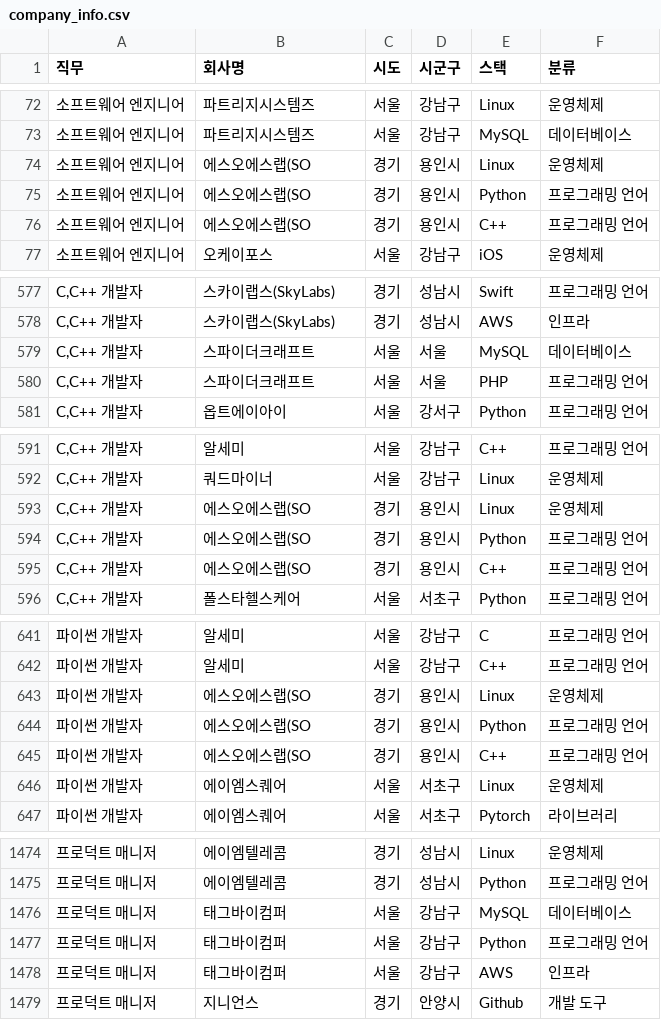
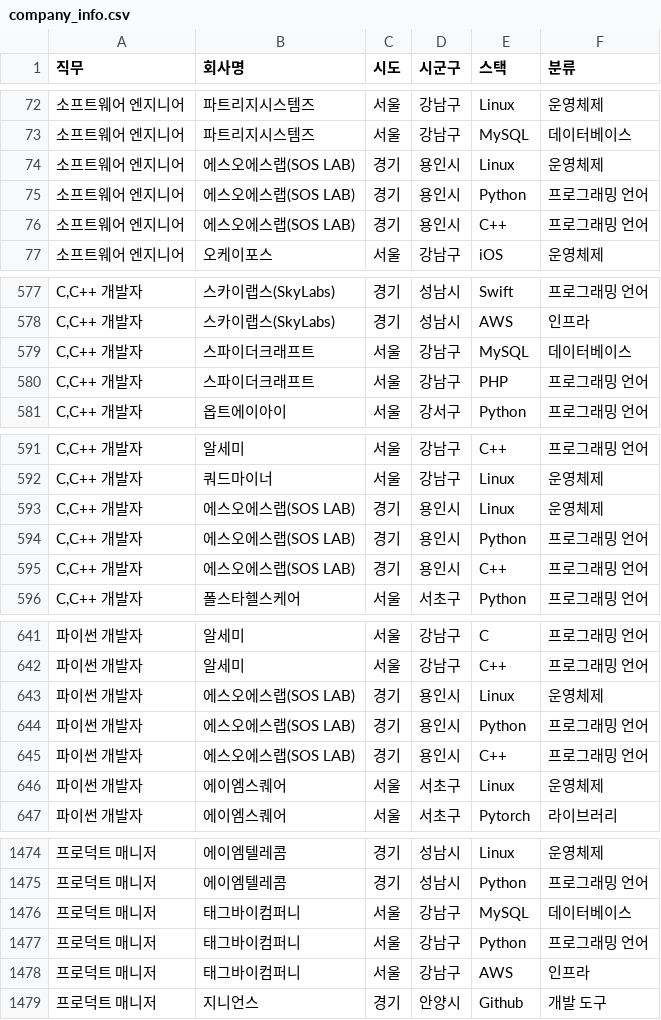
Before and after one commit to whyison/TechStackTeamProject, a CSV file: company_info.csv, drawn as a sheet; only a part is shown, gaps mark what is left out; the diff covers the shown part only; the diff names each change by its address in the sheet, - before the commit and + after, or states it on an @@ line.

```diff
--- a/company_info.csv
+++ b/company_info.csv
-B74:B76 (회사명): 에스오에스랩(SO
+B74:B76 (회사명): 에스오에스랩(SOS LAB)
-D579:D580 (시군구): 서울
+D579:D580 (시군구): 강남구
-B593:B595 (회사명): 에스오에스랩(SO
+B593:B595 (회사명): 에스오에스랩(SOS LAB)
-B643:B645 (회사명): 에스오에스랩(SO
+B643:B645 (회사명): 에스오에스랩(SOS LAB)
-B1476:B1478 (회사명): 태그바이컴퍼
+B1476:B1478 (회사명): 태그바이컴퍼니
```
Also changed, not shown: 33 edited cells elsewhere in this file.
